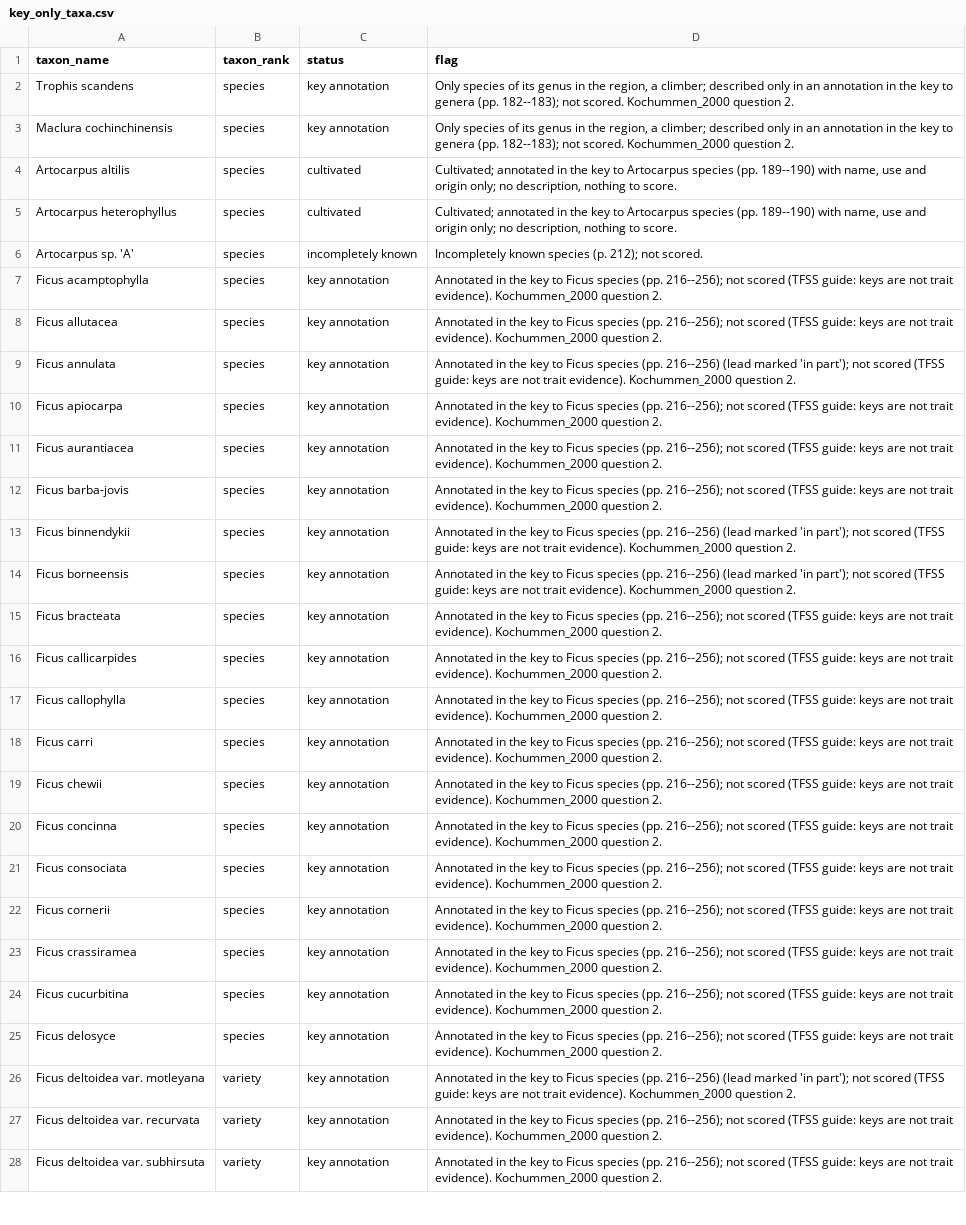
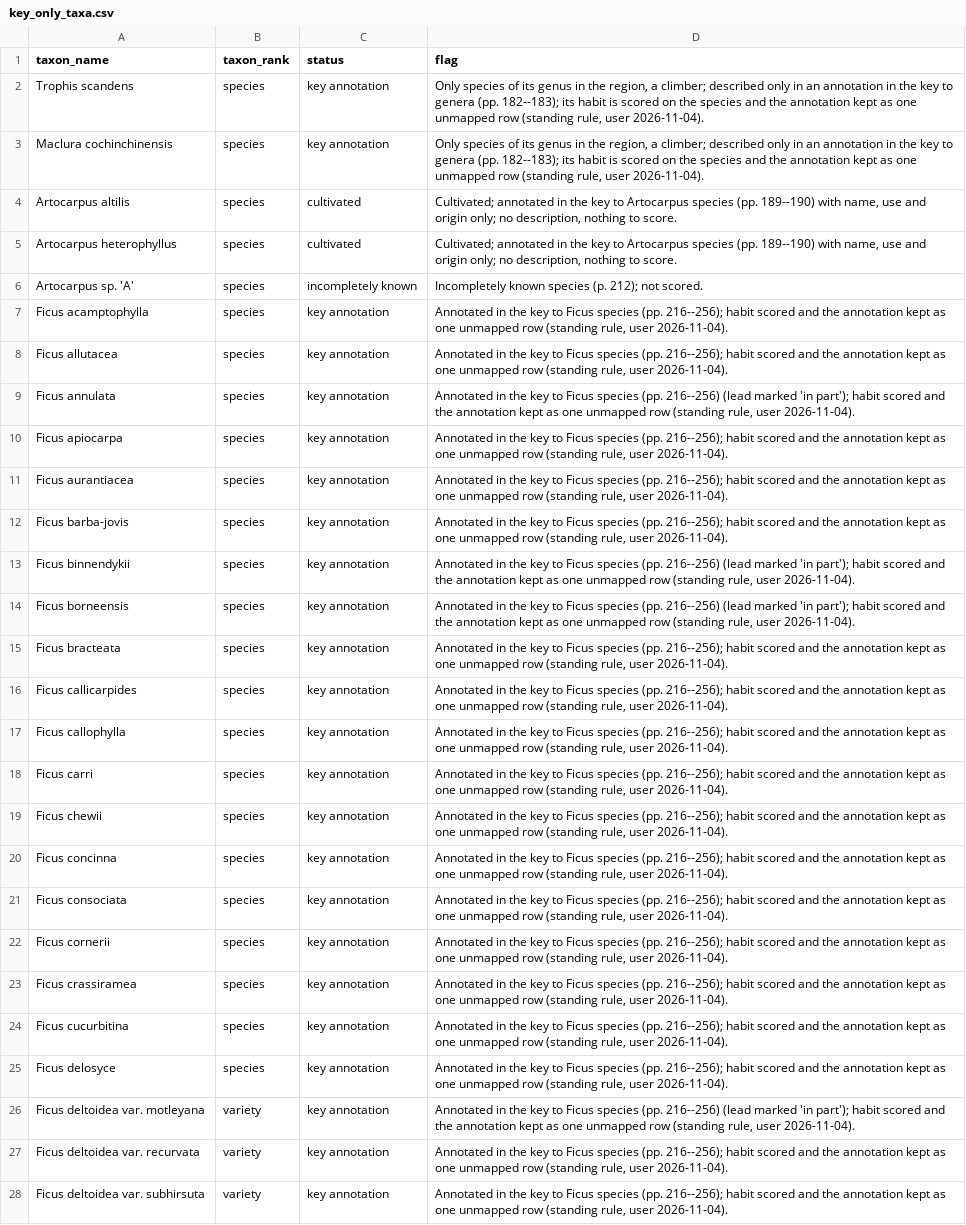
Before and after one commit to hrlai/MYtraits.build, a CSV file: data/Kochummen_2000/raw/key_only_taxa.csv, drawn as a sheet; only a part is shown; the diff covers the shown part only; the diff names each change by its address in the sheet, - before the commit and + after, or states it on an @@ line.

```diff
--- a/data/Kochummen_2000/raw/key_only_taxa.csv
+++ b/data/Kochummen_2000/raw/key_only_taxa.csv
-D2:D3 (flag): …(pp. 182--183); not scored. Kochummen_2000 question 2.
+D2:D3 (flag): …(pp. 182--183); its habit is scored on the species and the annotation kept as one unmapped row (standing rule, user 2026-11-04).
-D7:D8 (flag): …(pp. 216--256); not scored (TFSS guide: keys are not trait evidence). Kochummen_2000 question 2.
+D7:D8 (flag): …(pp. 216--256); habit scored and the annotation kept as one unmapped row (standing rule, user 2026-11-04).
-D9 (flag): …'in part'); not scored (TFSS guide: keys are not trait evidence). Kochummen_2000 question 2.
+D9 (flag): …'in part'); habit scored and the annotation kept as one unmapped row (standing rule, user 2026-11-04).
-D10:D12 (flag): …(pp. 216--256); not scored (TFSS guide: keys are not trait evidence). Kochummen_2000 question 2.
+D10:D12 (flag): …(pp. 216--256); habit scored and the annotation kept as one unmapped row (standing rule, user 2026-11-04).
-D13:D14 (flag): …'in part'); not scored (TFSS guide: keys are not trait evidence). Kochummen_2000 question 2.
+D13:D14 (flag): …'in part'); habit scored and the annotation kept as one unmapped row (standing rule, user 2026-11-04).
-D15:D25 (flag): …(pp. 216--256); not scored (TFSS guide: keys are not trait evidence). Kochummen_2000 question 2.
+D15:D25 (flag): …(pp. 216--256); habit scored and the annotation kept as one unmapped row (standing rule, user 2026-11-04).
-D26 (flag): …'in part'); not scored (TFSS guide: keys are not trait evidence). Kochummen_2000 question 2.
+D26 (flag): …'in part'); habit scored and the annotation kept as one unmapped row (standing rule, user 2026-11-04).
-D27:D28 (flag): …(pp. 216--256); not scored (TFSS guide: keys are not trait evidence). Kochummen_2000 question 2.
+D27:D28 (flag): …(pp. 216--256); habit scored and the annotation kept as one unmapped row (standing rule, user 2026-11-04).
```
Also changed, not shown: 55 edited cells elsewhere in this file, data/Kochummen_2000/raw/taxon_flags.csv, data/Kochummen_2000/raw/unmapped_terms.csv, 5 other files.
